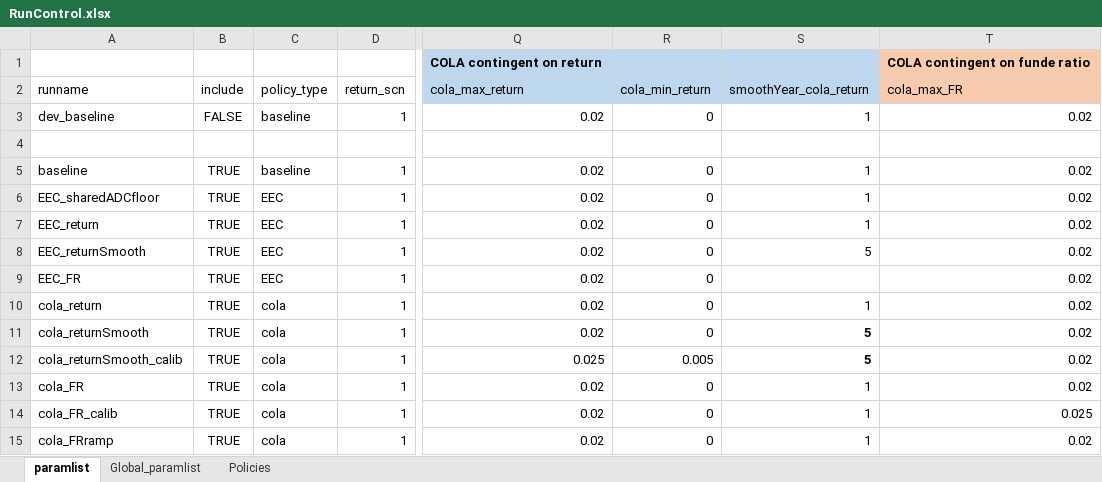
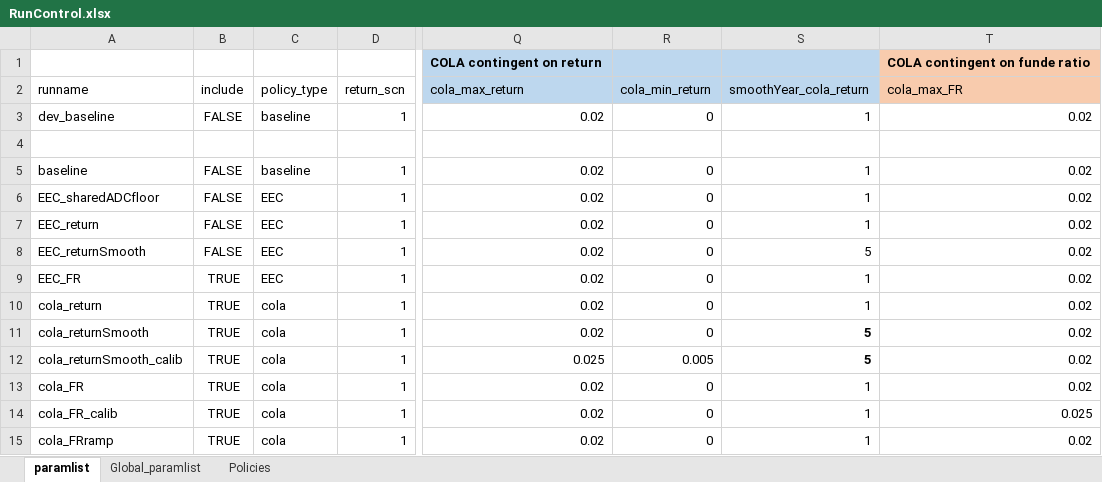
Before and after one commit to yimengyin16/PenSim_riskSharing, an Excel workbook: RunControl.xlsx, sheet paramlist, drawn as a sheet; only a part is shown, gaps mark what is left out; values as stored, in another font and other column widths than the file's, no borders; the diff names each change by its address in the sheet, - before the commit and + after, or states it on an @@ line.

```diff
--- a/RunControl.xlsx (sheet paramlist)
+++ b/RunControl.xlsx (sheet paramlist)
-B5:B8 (include): TRUE
+B5:B8 (include): FALSE
-S9 (smoothYear_cola_return): (empty)
+S9 (smoothYear_cola_return): 1
```
Also changed, not shown: 2 other files.
